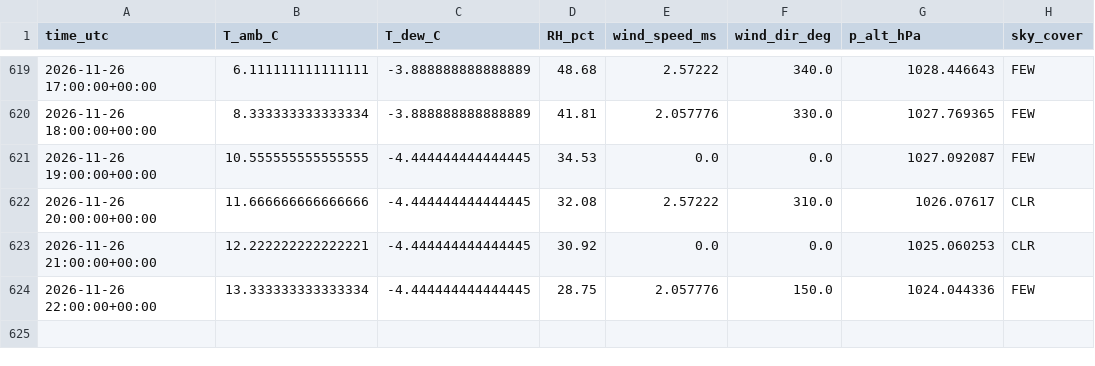
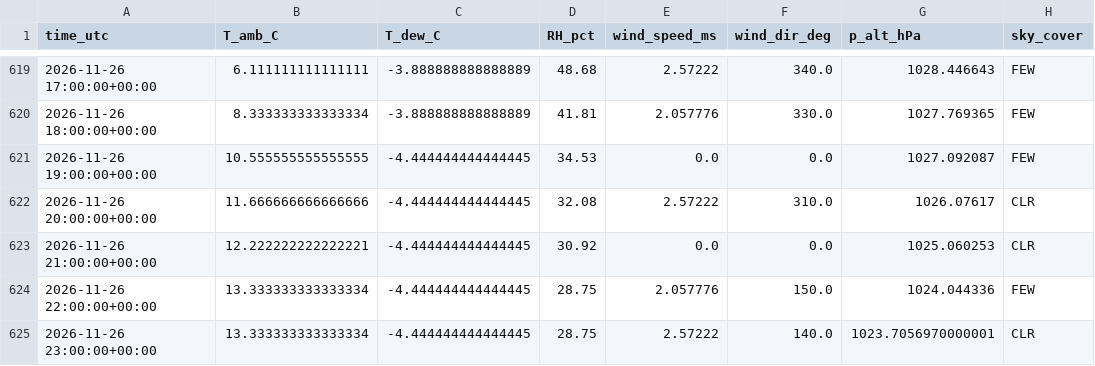
Before and after one commit to pratikrajpandey1/Live_Temperature_LSTM, a CSV file: data/obs/KABQ_2026-11.csv, drawn as a sheet; only a part is shown, gaps mark what is left out.

```diff
--- a/data/obs/KABQ_2026-11.csv
+++ b/data/obs/KABQ_2026-11.csv
@@ -624 +624,2 @@ time_utc,T_amb_C,T_dew_C,RH_pct,wind_speed_ms,wind_dir_deg,p_alt_hPa,sky_cover
 2026-11-26 22:00:00+00:00,13.333333333333334,-4.444444444444445,28.75,2.057776,150.0,1024.044336,FEW
+2026-11-26 23:00:00+00:00,13.333333333333334,-4.444444444444445,28.75,2.57222,140.0,1023.7056970000001,CLR
```
Also changed, not shown: data/forecasts/2026-11-26.csv, 2 other files.
